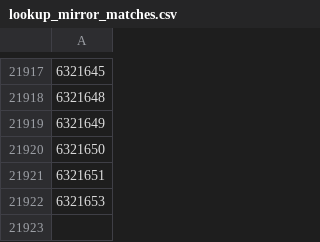
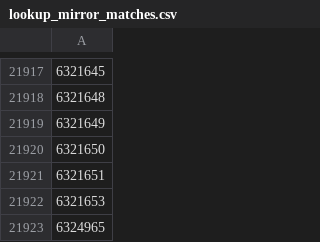
Before and after one commit to TimDenby161/AutoModel, a CSV file: lookup_mirror_matches.csv, drawn as a sheet; only a part is shown, gaps mark what is left out.

```diff
--- a/lookup_mirror_matches.csv
+++ b/lookup_mirror_matches.csv
@@ -21922 +21922,2 @@
 6321653
+6324965
```
Also changed, not shown: automodel_bets.csv, automodel_club_sync_errors.csv, 8 other files.
